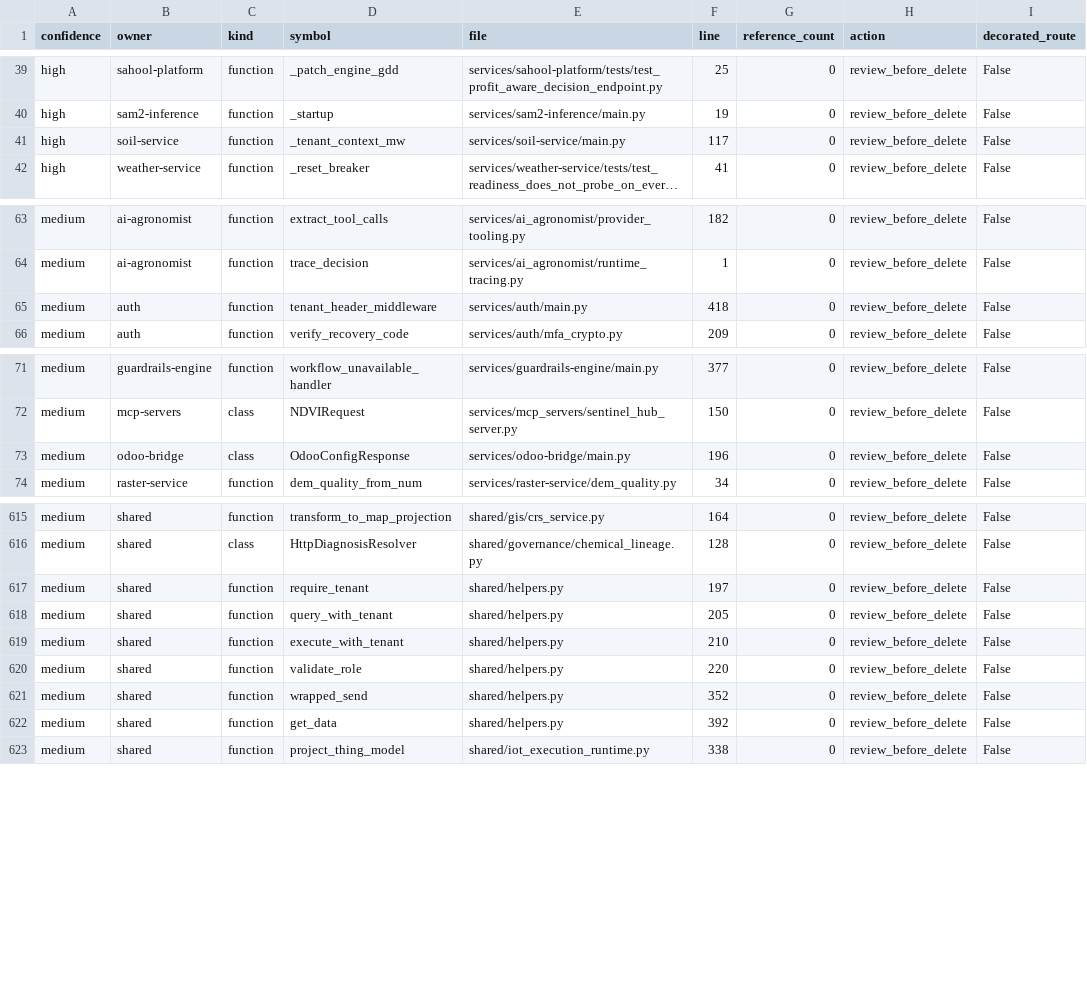
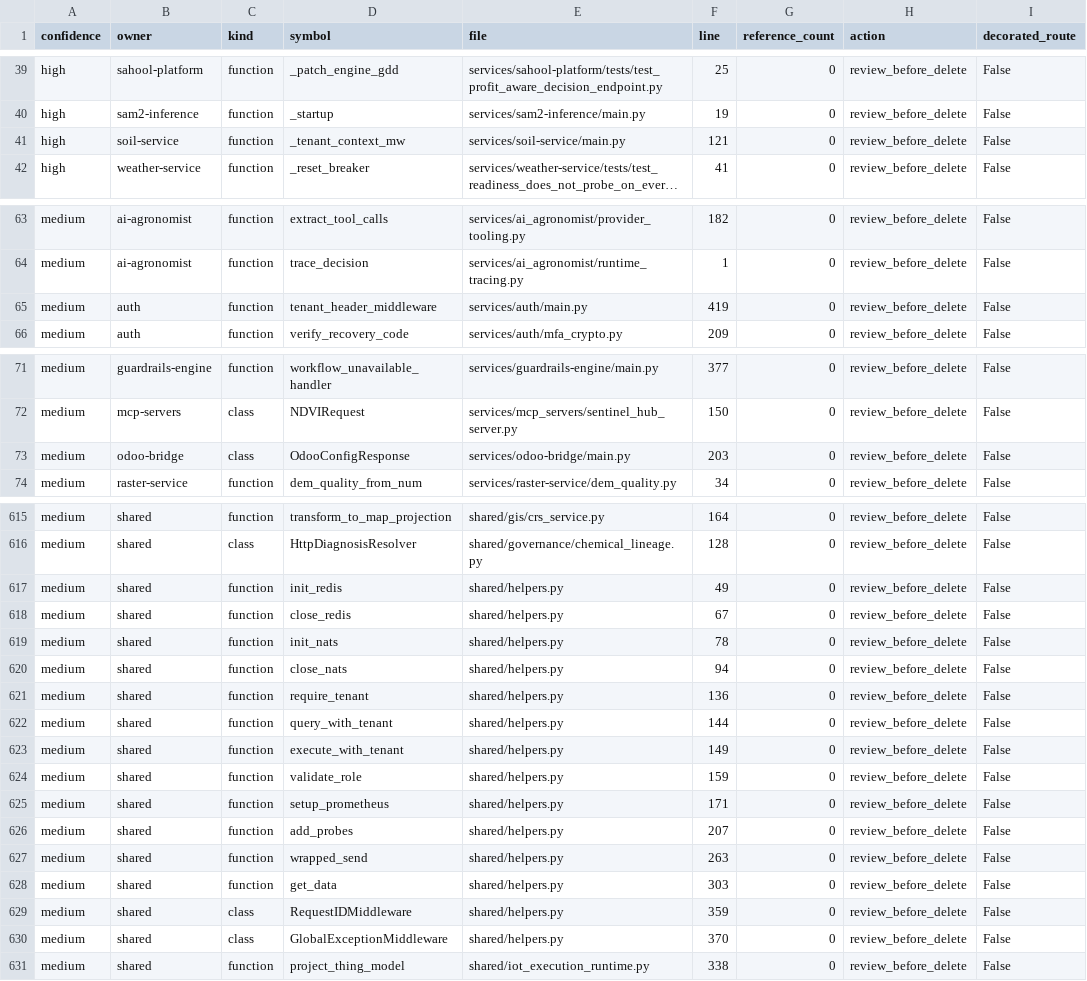
Before and after one commit to kafaat/ai_platform_complete_v2.0.0_enhanced, a CSV file: execution-audit/generated/dead_code_candidates.csv, drawn as a sheet; only a part is shown, gaps mark what is left out; long unchanged cells end in …; addresses are those after the commit; the diff names each change by its address in the sheet, - before the commit and + after, or states it on an @@ line.

```diff
--- a/execution-audit/generated/dead_code_candidates.csv
+++ b/execution-audit/generated/dead_code_candidates.csv
-F41 (line): 117
+F41 (line): 121
-F65 (line): 418
+F65 (line): 419
-F73 (line): 196
+F73 (line): 203
+row 617: medium | shared | function | init_redis | shared/helpers.py | 49 | 0 | review_before_delete | False
+row 618: medium | shared | function | close_redis | shared/helpers.py | 67 | 0 | review_before_delete | False
+row 619: medium | shared | function | init_nats | shared/helpers.py | 78 | 0 | review_before_delete | False
+row 620: medium | shared | function | close_nats | shared/helpers.py | 94 | 0 | review_before_delete | False
-F621 (line): 197
+F621 (line): 136
-F622 (line): 205
+F622 (line): 144
-F623 (line): 210
+F623 (line): 149
-F624 (line): 220
+F624 (line): 159
+row 625: medium | shared | function | setup_prometheus | shared/helpers.py | 171 | 0 | review_before_delete | False
+row 626: medium | shared | function | add_probes | shared/helpers.py | 207 | 0 | review_before_delete | False
-F627 (line): 352
+F627 (line): 263
-F628 (line): 392
+F628 (line): 303
+row 629: medium | shared | class | RequestIDMiddleware | shared/helpers.py | 359 | 0 | review_before_delete | False
+row 630: medium | shared | class | GlobalExceptionMiddleware | shared/helpers.py | 370 | 0 | review_before_delete | False
```
Also changed, not shown: api_versioning_inventory.csv, capabilities/generated/capability_link_candidates.csv, 45 other files.
